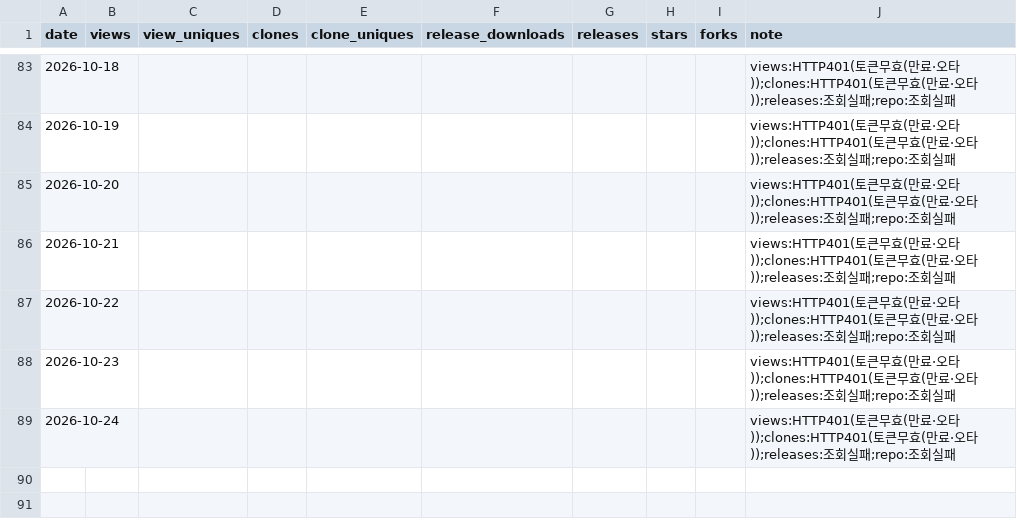
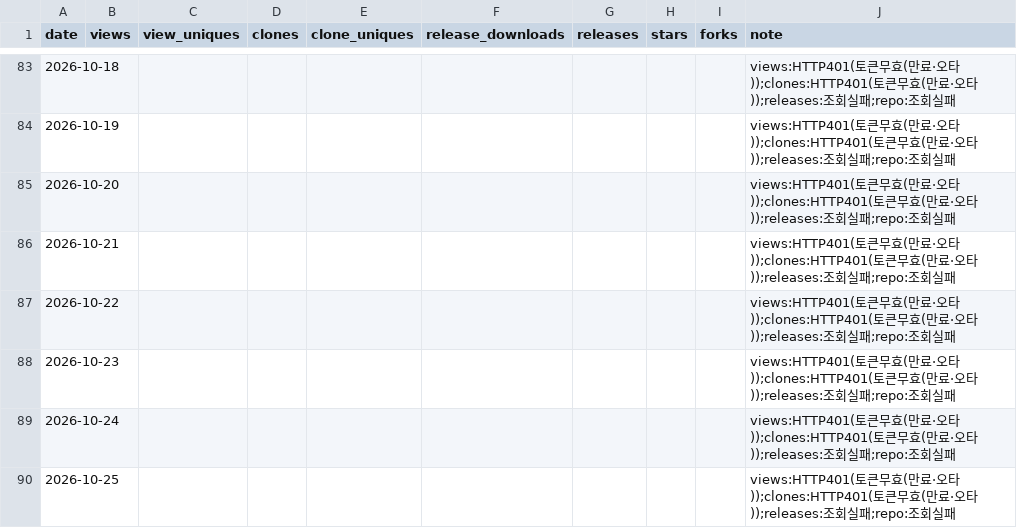
Before and after one commit to rubatoyd/nl-openapi-mcp, a CSV file: docs/usage.csv, drawn as a sheet; only a part is shown, gaps mark what is left out.

```diff
--- a/docs/usage.csv
+++ b/docs/usage.csv
@@ -89 +89,2 @@ date,views,view_uniques,clones,clone_uniques,release_downloads,releases,stars,fo
 2026-10-24,,,,,,,,,views:HTTP401(토큰무효(만료·오타));clones:HTTP401(토큰무효(만료·오타));releases:조회실패;repo:조회실패
+2026-10-25,,,,,,,,,views:HTTP401(토큰무효(만료·오타));clones:HTTP401(토큰무효(만료·오타));releases:조회실패;repo:조회실패
```
Also changed, not shown: 2 other files.
